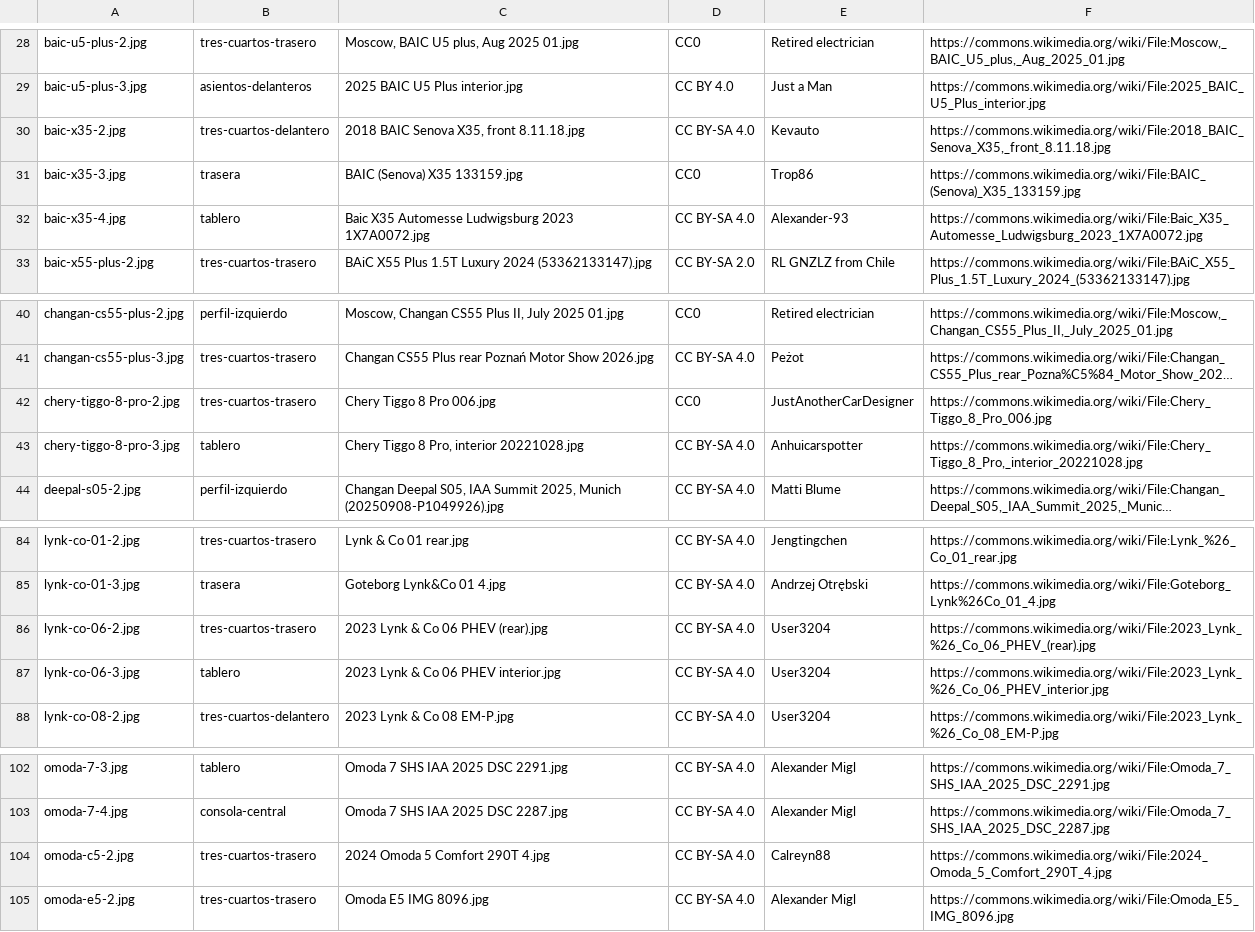
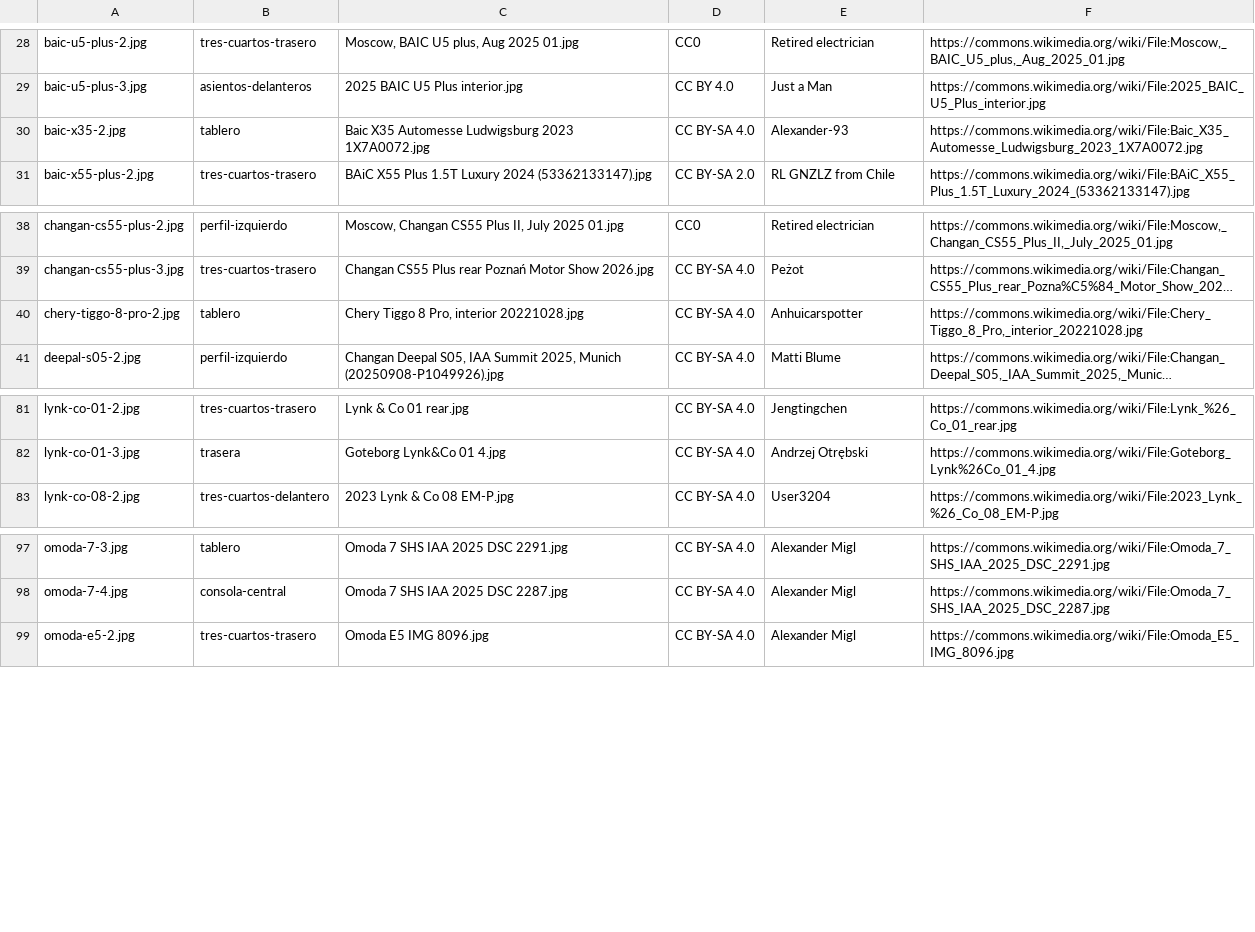
Before and after one commit to mgorganchian/autoschinos, a TSV file: fotos-fuentes.tsv, drawn as a sheet; only a part is shown, gaps mark what is left out; long unchanged cells end in …; removed rows and columns are numbered as before the commit, all else as after; the diff names each change by its address in the sheet, - before the commit and + after, or states it on an @@ line.

```diff
--- a/fotos-fuentes.tsv
+++ b/fotos-fuentes.tsv
-row 30: baic-x35-2.jpg | tres-cuartos-delantero | 2018 BAIC Senova X35, front 8.11.18.jpg | CC BY-SA 4.0 | Kevauto | https://commons.wikimedia.org/wiki/File:2018_BAIC_Senova_X35,_front_8.11.18.jpg
-row 31: baic-x35-3.jpg | trasera | BAIC (Senova) X35 133159.jpg | CC0 | Trop86 | https://commons.wikimedia.org/wiki/File:BAIC_(Senova)_X35_133159.jpg
-A30: baic-x35-4.jpg
+A30: baic-x35-2.jpg
-row 42: chery-tiggo-8-pro-2.jpg | tres-cuartos-trasero | Chery Tiggo 8 Pro 006.jpg | CC0 | JustAnotherCarDesigner | https://commons.wikimedia.org/wiki/File:Chery_Tiggo_8_Pro_006.jpg
-A40: chery-tiggo-8-pro-3.jpg
+A40: chery-tiggo-8-pro-2.jpg
-row 86: lynk-co-06-2.jpg | tres-cuartos-trasero | 2023 Lynk & Co 06 PHEV (rear).jpg | CC BY-SA 4.0 | User3204 | https://commons.wikimedia.org/wiki/File:2023_Lynk_%26_Co_06_PHEV_(rear).jpg
-row 87: lynk-co-06-3.jpg | tablero | 2023 Lynk & Co 06 PHEV interior.jpg | CC BY-SA 4.0 | User3204 | https://commons.wikimedia.org/wiki/File:2023_Lynk_%26_Co_06_PHEV_interior.jpg
-row 104: omoda-c5-2.jpg | tres-cuartos-trasero | 2024 Omoda 5 Comfort 290T 4.jpg | CC BY-SA 4.0 | Calreyn88 | https://commons.wikimedia.org/wiki/File:2024_Omoda_5_Comfort_290T_4.jpg
```
Also changed, not shown: fichas-fuentes.tsv, fotos-descartadas.tsv, 19 other files.
